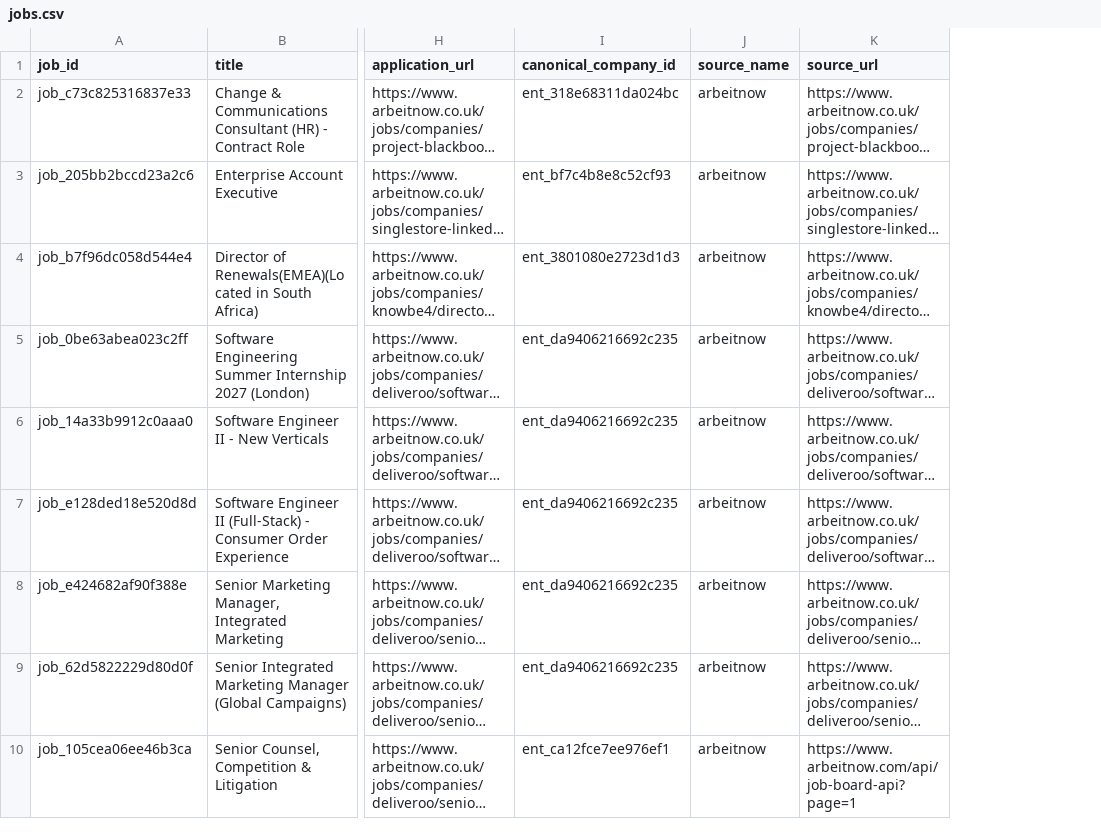
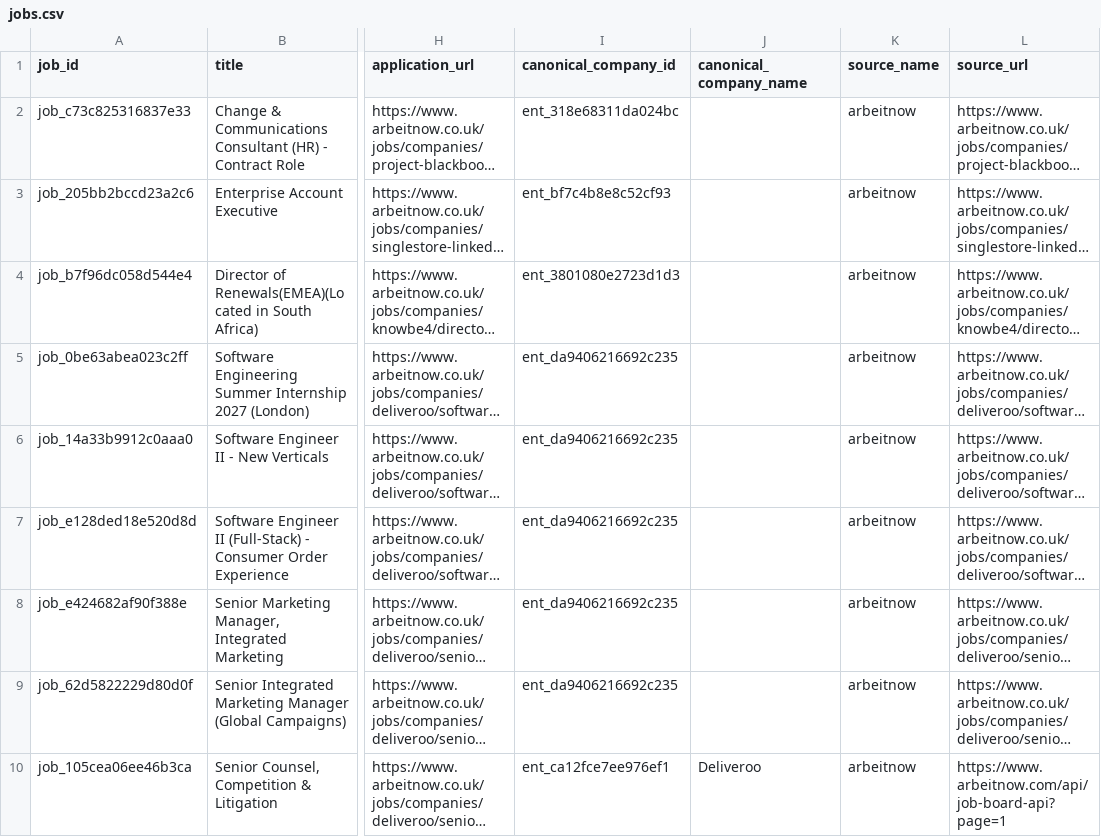
Before and after one commit to shreyaR07-design/Frontier-Atlas, a CSV file: frontier-atlas/data/exports/jobs.csv, drawn as a sheet; only a part is shown, gaps mark what is left out; long unchanged cells end in …; the diff names each change by its address in the sheet, - before the commit and + after, or states it on an @@ line.

Commit message:
feat: add CSV download endpoint
Introduce an endpoint to retrieve exported CSV data for the Frontier Atlas dataset.

```diff
--- a/frontier-atlas/data/exports/jobs.csv
+++ b/frontier-atlas/data/exports/jobs.csv
+column J (canonical_company_name), row 10: Deliveroo
```
Also changed, not shown: 16 other files.
